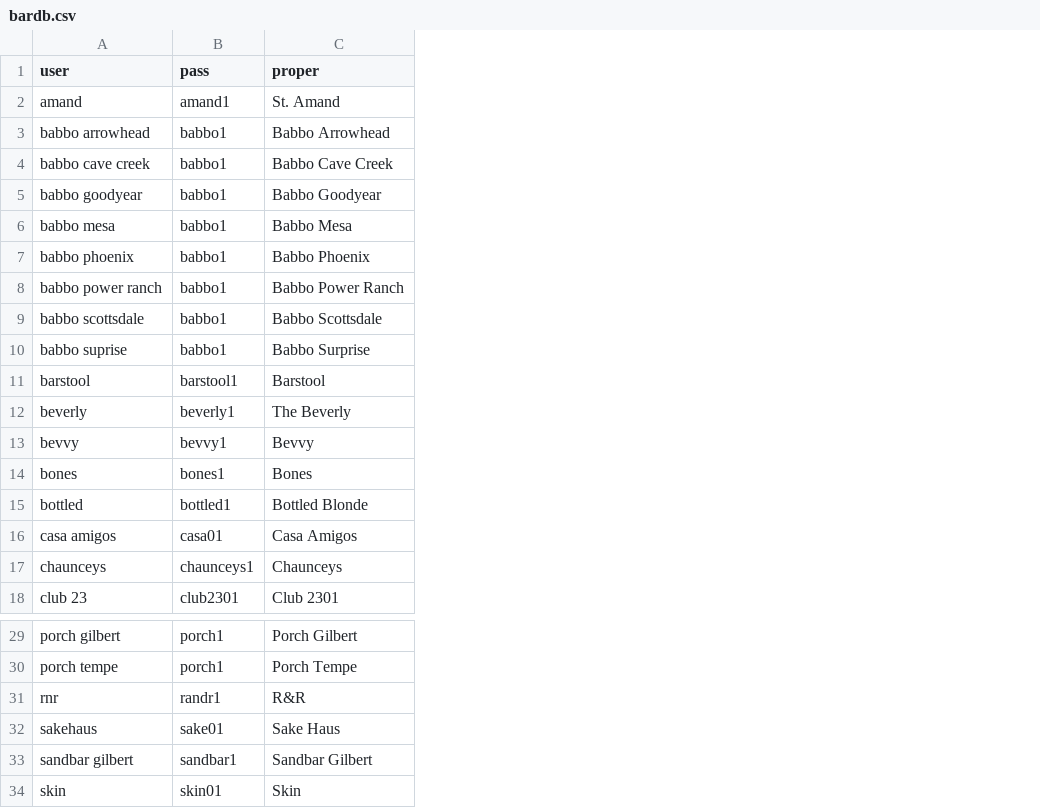
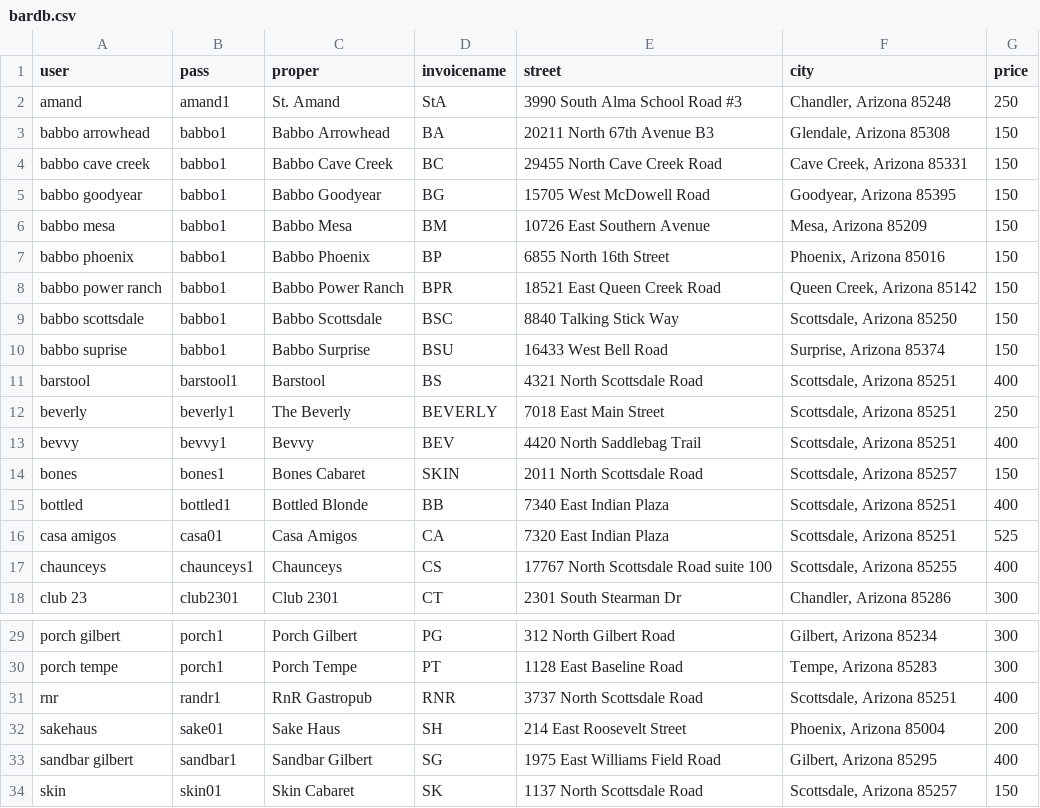
Before and after one commit to Heyitstyler/Reporter, a CSV file: DB/bardb.csv, drawn as a sheet; only a part is shown, gaps mark what is left out; the diff names each change by its address in the sheet, - before the commit and + after, or states it on an @@ line.

Commit message:
Add files via upload

```diff
--- a/DB/bardb.csv
+++ b/DB/bardb.csv
+column D (invoicename), rows 2-18: StA | BA | BC | BG | BM | BP | BPR | BSC | BSU | BS | BEVERLY | BEV | SKIN | BB | CA | CS | CT; rows 29-34: PG | PT | RNR | SH | SG | SK
+column E (street), rows 2-18: 3990 South Alma School Road #3 | 20211 North 67th Avenue B3 | 29455 North Cave Creek Road | 15705 West McDowell Road | 10726 East Southern Avenue | 6855 North 16th Street | 18521 East Queen Creek Road | 8840 Talking Stick Way | 16433 West Bell Road | 4321 North Scottsdale Road | 7018 East Main Street | 4420 North Saddlebag Trail | 2011 North Scottsdale Road | 7340 East Indian Plaza | 7320 East Indian Plaza | 17767 North Scottsdale Road suite 100 | 2301 South Stearman Dr; rows 29-34: 312 North Gilbert Road | 1128 East Baseline Road | 3737 North Scottsdale Road | 214 East Roosevelt Street | 1975 East Williams Field Road | 1137 North Scottsdale Road
+column F (city), rows 2-18: Chandler, Arizona 85248 | Glendale, Arizona 85308 | Cave Creek, Arizona 85331 | Goodyear, Arizona 85395 | Mesa, Arizona 85209 | Phoenix, Arizona 85016 | Queen Creek, Arizona 85142 | Scottsdale, Arizona 85250 | Surprise, Arizona 85374 | Scottsdale, Arizona 85251 | Scottsdale, Arizona 85251 | Scottsdale, Arizona 85251 | Scottsdale, Arizona 85257 | Scottsdale, Arizona 85251 | Scottsdale, Arizona 85251 | Scottsdale, Arizona 85255 | Chandler, Arizona 85286; rows 29-34: Gilbert, Arizona 85234 | Tempe, Arizona 85283 | Scottsdale, Arizona 85251 | Phoenix, Arizona 85004 | Gilbert, Arizona 85295 | Scottsdale, Arizona 85257
+column G (price), rows 2-18: 250 | 150 | 150 | 150 | 150 | 150 | 150 | 150 | 150 | 400 | 250 | 400 | 150 | 400 | 525 | 400 | 300; rows 29-34: 300 | 300 | 400 | 200 | 400 | 150
-C14 (proper): Bones
+C14 (proper): Bones Cabaret
-C31 (proper): R&R
+C31 (proper): RnR Gastropub
-C34 (proper): Skin
+C34 (proper): Skin Cabaret
```
